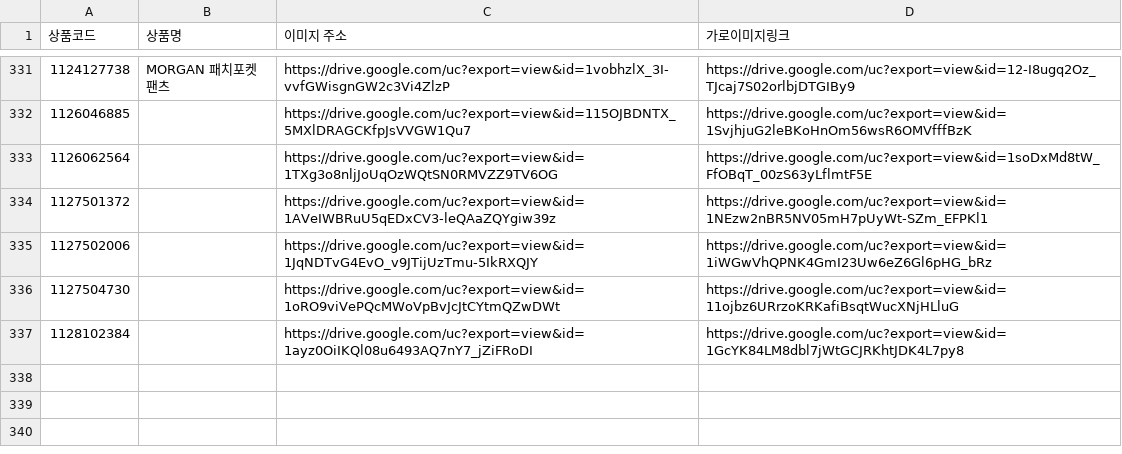
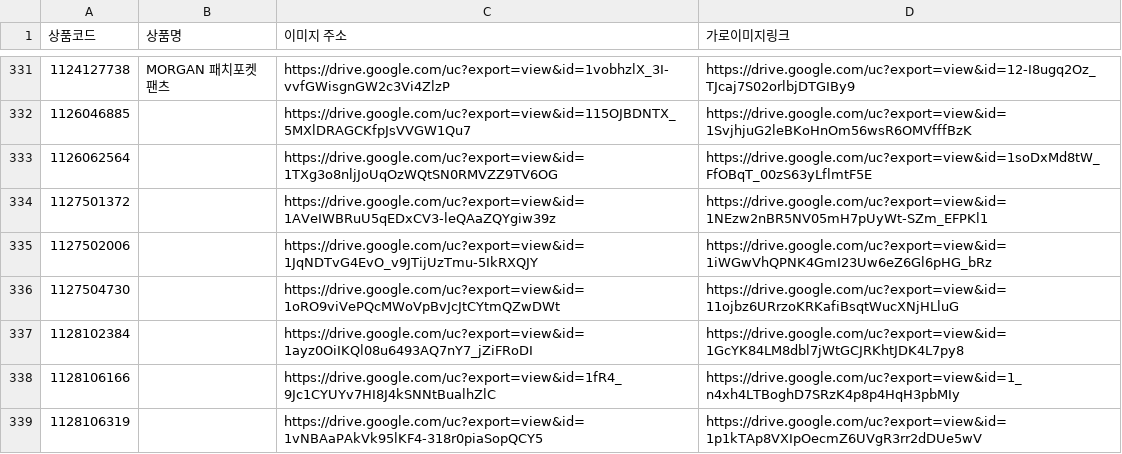
Before and after one commit to poodingcake-hue/GSMOBILE, a CSV file: web-app/public/data/image.csv, drawn as a sheet; only a part is shown, gaps mark what is left out.

```diff
--- a/web-app/public/data/image.csv
+++ b/web-app/public/data/image.csv
@@ -337 +337,3 @@
 1128102384,,https://drive.google.com/uc?export=view&id=1ayz0OiIKQl08u6493AQ7nY7_jZiFRoDI,https://drive.google.com/uc?export=view&id=1GcYK84LM8dbl7jWtGCJRKhtJDK4L7py8
+1128106166,,https://drive.google.com/uc?export=view&id=1fR4_9Jc1CYUYv7HI8J4kSNNtBualhZlC,https://drive.google.com/uc?export=view&id=1_n4xh4LTBoghD7SRzK4p8p4HqH3pbMIy
+1128106319,,https://drive.google.com/uc?export=view&id=1vNBAaPAkVk95lKF4-318r0piaSopQCY5,https://drive.google.com/uc?export=view&id=1p1kTAp8VXIpOecmZ6UVgR3rr2dDUe5wV
```
Also changed, not shown: web-app/public/data/mlive.csv.
